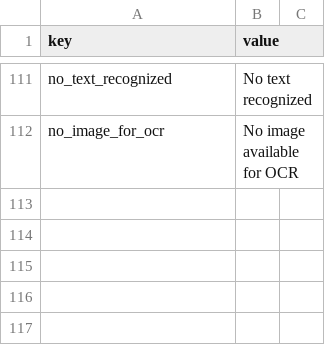
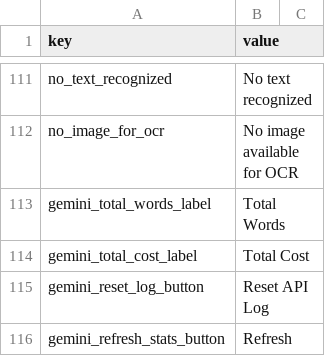
Before and after one commit to vsex7/OCR-Translator, a CSV file: resources/gui_eng.csv, drawn as a sheet; only a part is shown, gaps mark what is left out; the diff names each change by its address in the sheet, - before the commit and + after, or states it on an @@ line.

```diff
--- a/resources/gui_eng.csv
+++ b/resources/gui_eng.csv
+row 113: gemini_total_words_label | Total Words
+row 114: gemini_total_cost_label | Total Cost
+row 115: gemini_reset_log_button | Reset API Log
+row 116: gemini_refresh_stats_button | Refresh
```
Also changed, not shown: resources/gui_pol.csv, 5 other files.
